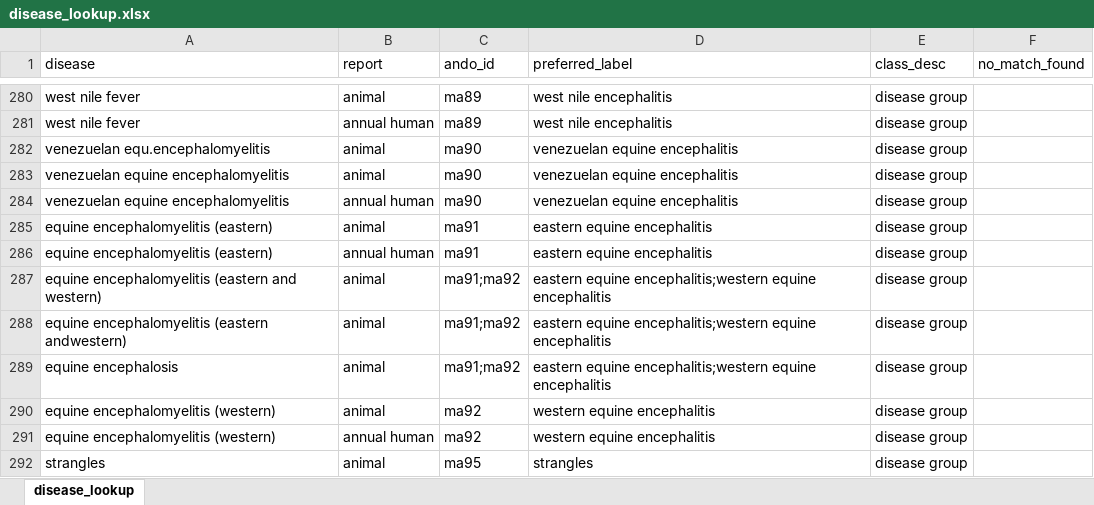
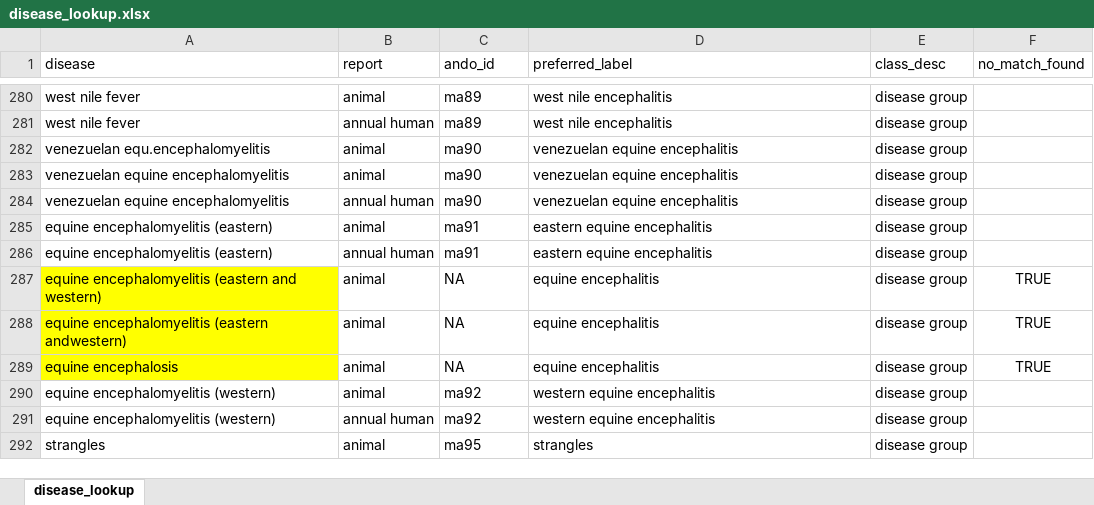
Before and after one commit to ecohealthalliance/wahis, an Excel workbook: inst/diseases/disease_lookup.xlsx, sheet disease_lookup, drawn as a sheet; only a part is shown, gaps mark what is left out; values as stored, in another font and other column widths than the file's, no borders; the diff names each change by its address in the sheet, - before the commit and + after, or states it on an @@ line.

Commit message:
remove semicolon separated disease names

```diff
--- a/inst/diseases/disease_lookup.xlsx (sheet disease_lookup)
+++ b/inst/diseases/disease_lookup.xlsx (sheet disease_lookup)
-A287:A289 fill: none
+A287:A289 fill: #FFFF00
-C287:C289 (ando_id): ma91;ma92
+C287:C289 (ando_id): NA
-D287:D289 (preferred_label): eastern equine encephalitis;western equine encephalitis
+D287:D289 (preferred_label): equine encephalitis
-F287:F289 (no_match_found): (empty)
+F287:F289 (no_match_found): TRUE
```
Also changed, not shown: 2 other files.
